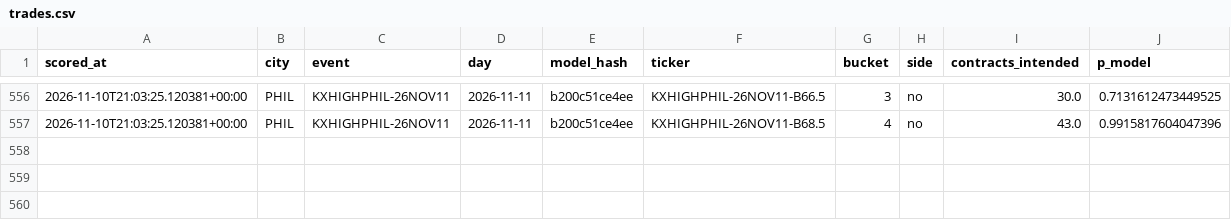
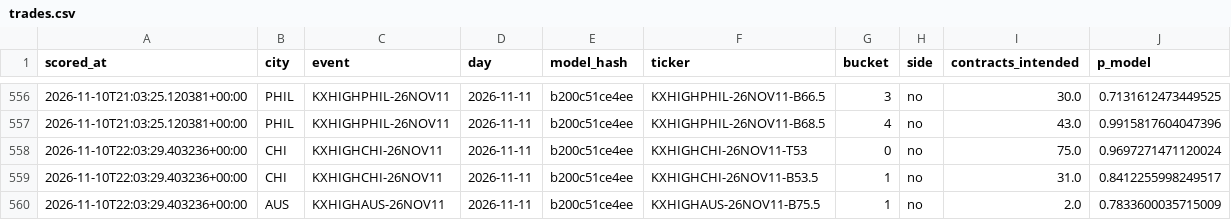
Before and after one commit to physicalreasoning/isotherm, a CSV file: trades.csv, drawn as a sheet; only a part is shown, gaps mark what is left out; the diff names each change by its address in the sheet, - before the commit and + after, or states it on an @@ line.

```diff
--- a/trades.csv
+++ b/trades.csv
+row 558: 2026-11-10T22:03:29.403236+00:00 | CHI | KXHIGHCHI-26NOV11 | 2026-11-11 | b200c51ce4ee | KXHIGHCHI-26NOV11-T53 | 0 | no | 75.0 | 0.9697271471120024
+row 559: 2026-11-10T22:03:29.403236+00:00 | CHI | KXHIGHCHI-26NOV11 | 2026-11-11 | b200c51ce4ee | KXHIGHCHI-26NOV11-B53.5 | 1 | no | 31.0 | 0.8412255998249517
+row 560: 2026-11-10T22:03:29.403236+00:00 | AUS | KXHIGHAUS-26NOV11 | 2026-11-11 | b200c51ce4ee | KXHIGHAUS-26NOV11-B75.5 | 1 | no | 2.0 | 0.7833600035715009
```
Also changed, not shown: predictions.csv, runs.csv, 1 other file.
